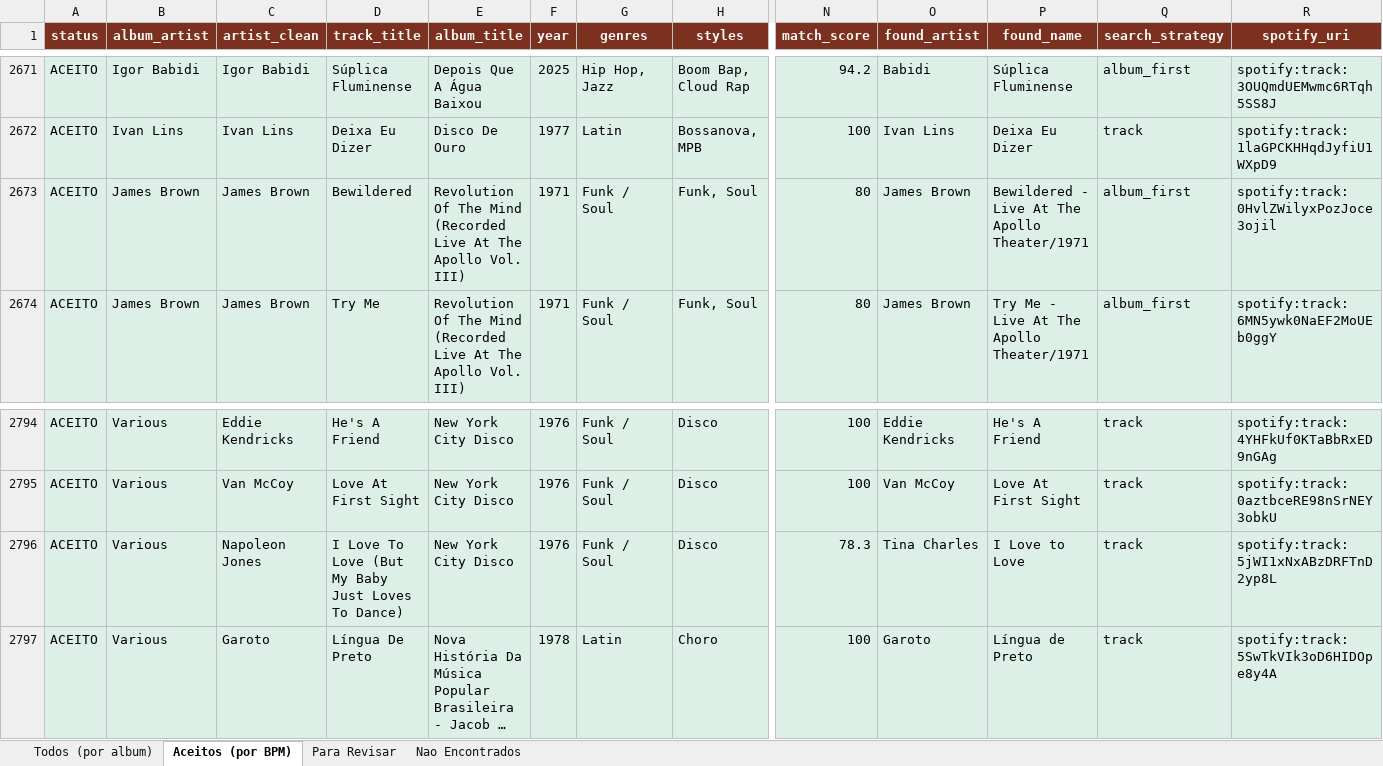
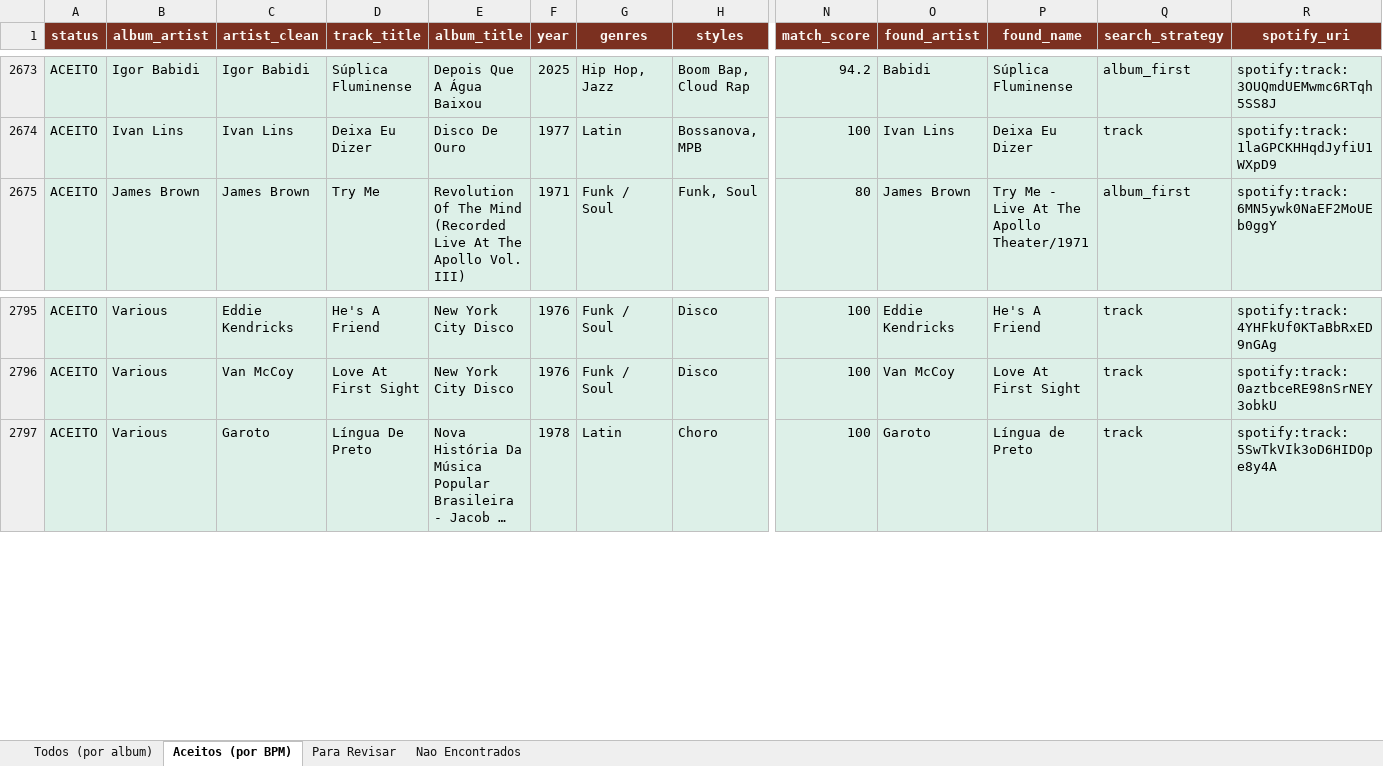
Before and after one commit to amsa2diop/colecaovinil, an Excel workbook: MinhaColecao_DJ.xlsx, sheet Aceitos (por BPM), drawn as a sheet; only a part is shown, gaps mark what is left out; long unchanged cells end in …; values as stored, in another font and other column widths than the file's, no borders; removed rows and columns are numbered as before the commit, all else as after; rows hold the shown columns only; the diff covers the shown part only; the diff names each change by its address in the sheet, - before the commit and + after, or states it on an @@ line.

```diff
--- a/MinhaColecao_DJ.xlsx (sheet Aceitos (por BPM))
+++ b/MinhaColecao_DJ.xlsx (sheet Aceitos (por BPM))
-row 2673: ACEITO | James Brown | James Brown | Bewildered | Revolution Of The Mind (Recorded Live At The Apollo Vol. III) | 1971 | Funk / Soul | Funk, Soul | 80 | James Brown | Bewildered - Live At The Apollo Theater/1971 | album_first | spotify:track:0HvlZWilyxPozJoce3ojil
-row 2796: ACEITO | Various | Napoleon Jones | I Love To Love (But My Baby Just Loves To Dance) | New York City Disco | 1976 | Funk / Soul | Disco | 78.3 | Tina Charles | I Love to Love | track | spotify:track:5jWI1xNxABzDRFTnD2yp8L
```
Also changed, not shown: 2 added rows, 1174 moved rows and 11 edited cells elsewhere in this sheet, sheet Todos (por album), 4 other files.
